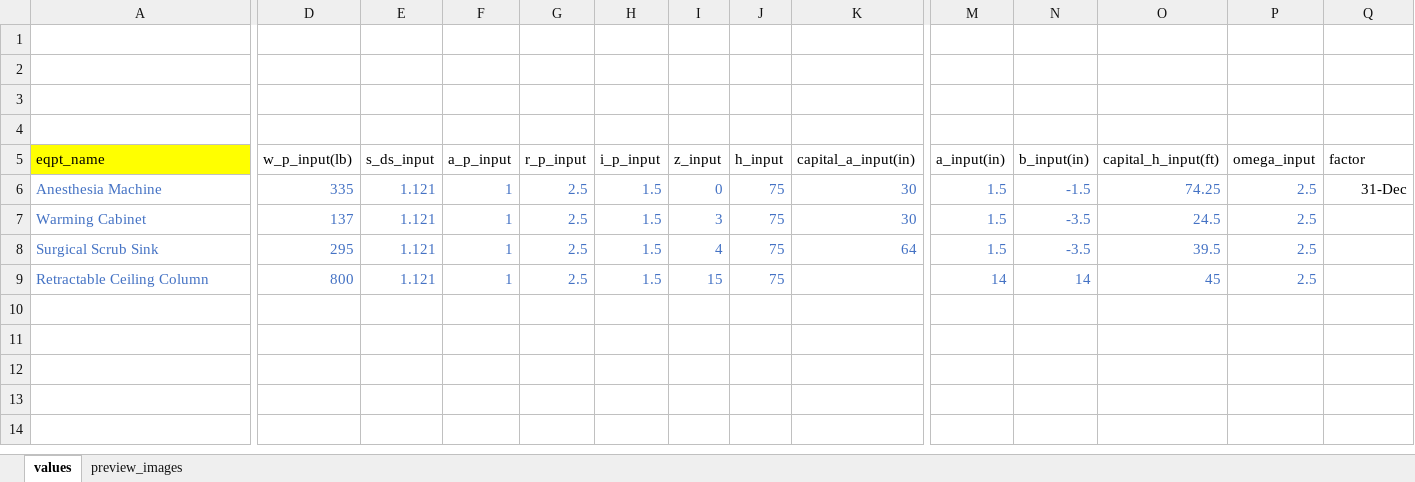
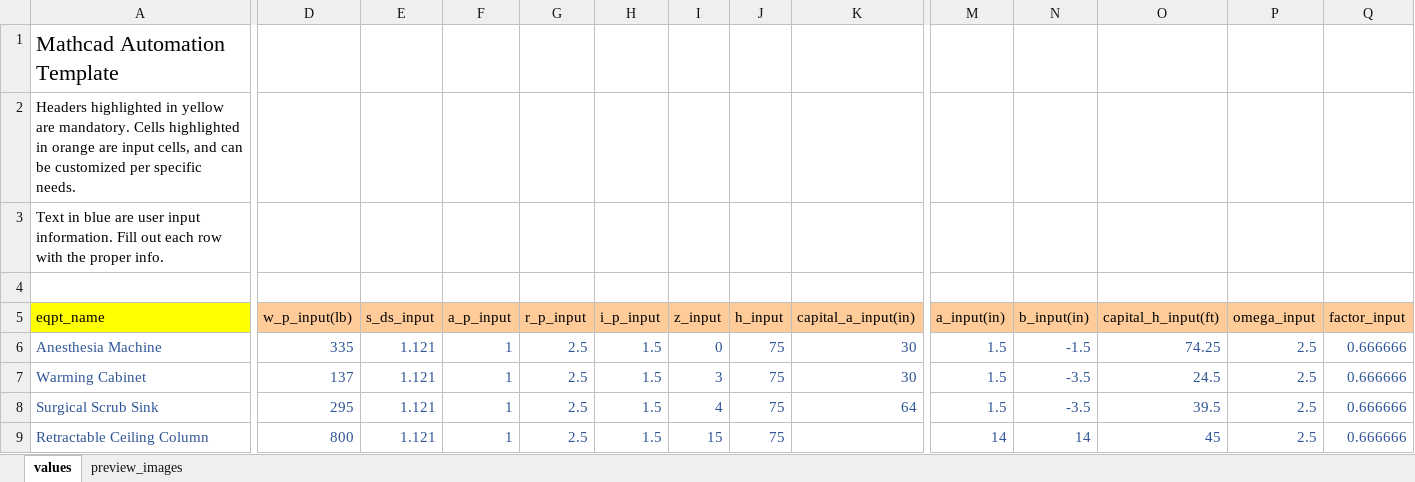
Before and after one commit to panariellop/mathcad_auto, an Excel workbook: templates/example_sheet_edits.xlsx, sheet values, drawn as a sheet; only a part is shown, gaps mark what is left out; values as stored, in another font and other column widths than the file's, no borders; removed rows and columns are numbered as before the commit, all else as after; rows hold the shown columns only; the diff covers the shown part only; the diff names each change by its address in the sheet, - before the commit and + after, or states it on an @@ line.

Commit message:
more customizable input excel file possible

```diff
--- a/templates/example_sheet_edits.xlsx (sheet values)
+++ b/templates/example_sheet_edits.xlsx (sheet values)
+row 1: Mathcad Automation Template
+row 2: Headers highlighted in yellow are mandatory. Cells highlighted in orange are input cells, and can be customized per specific needs.
+row 3: Text in blue are user input information. Fill out each row with the proper info.
-row 2: (empty)
-row 3: (empty)
-row 4: (empty)
-D5:Q5 fill: none
+D5:Q5 fill: #FFCC99
-Q5: factor
+Q5: factor_input
-A6:P8 text colour: #4472C4
+A6:P8 text colour: #2F5597
-Q6 (factor_input): 31-Dec
+Q6 (factor_input): 0.666666
-Q6 text colour: black
+Q6 text colour: #2F5597
-Q7:Q9 (factor_input): (empty)
+Q7:Q9 (factor_input): 0.666666
-A9:J9 text colour: #4472C4
+A9:J9 text colour: #2F5597
-M9:P9 text colour: #4472C4
+M9:P9 text colour: #2F5597
```
Also changed, not shown: cell formats elsewhere in this sheet, 1 other file.
